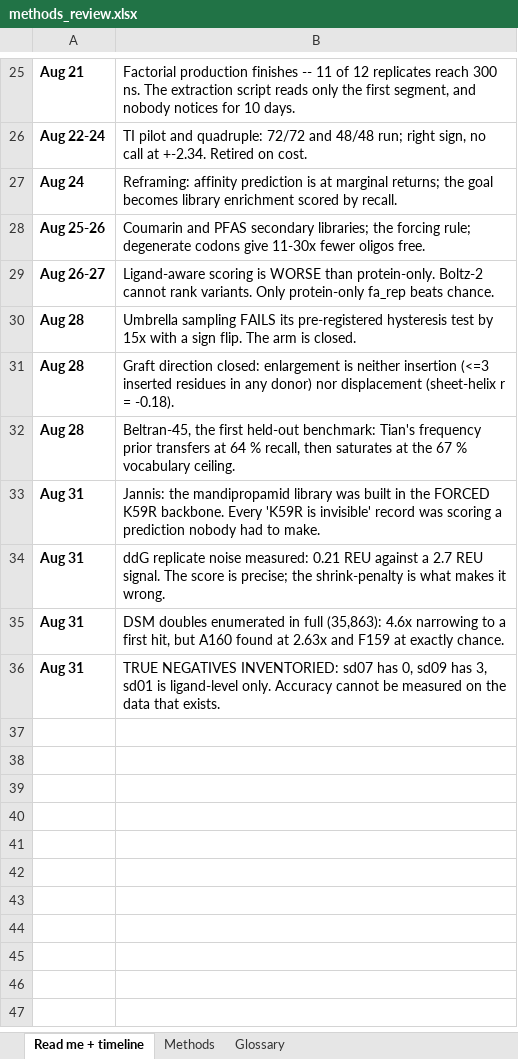
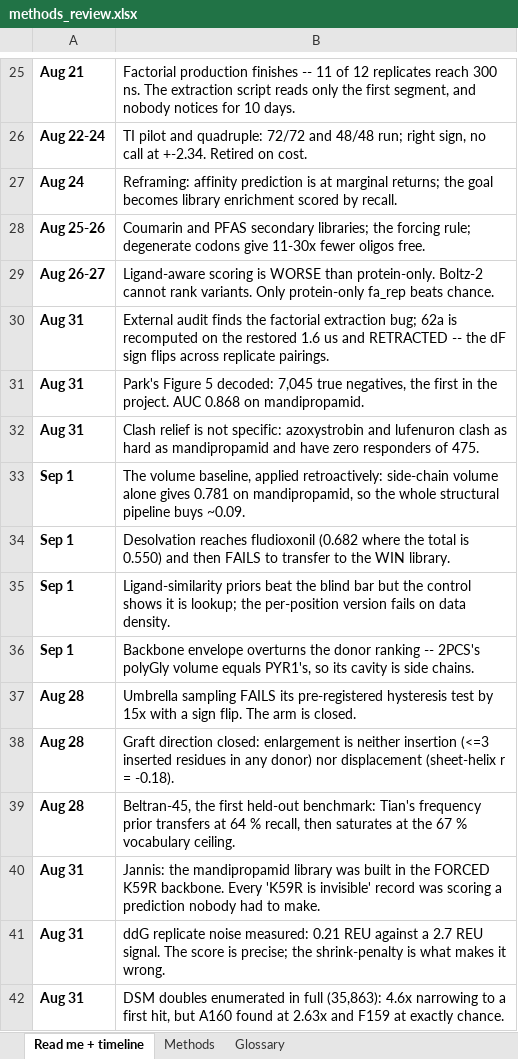
Before and after one commit to jjaco081-lab/PYR1_pocket_expansion, an Excel workbook: data/methods_review.xlsx, sheet Read me + timeline, drawn as a sheet; only a part is shown, gaps mark what is left out; the shorter side is filled out with more unchanged rows; values as stored, in another font and other column widths than the file's, no borders; the diff names each change by its address in the sheet, - before the commit and + after, or states it on an @@ line.

Commit message:
114b: METHODS_REVIEW current through Sep 1
Adds four method rows -- ligand-conditioned substitution priors, backbone
envelope vs cavity volume, pose-check MD, RFdiffusion3 motif scaffolding -- and
seven timeline entries covering the audit, the 62a retraction, the decoded
true-negative set, the volume baseline and the donor-ranking reversal.

```diff
--- a/data/methods_review.xlsx (sheet Read me + timeline)
+++ b/data/methods_review.xlsx (sheet Read me + timeline)
+row 30: Aug 31 | External audit finds the factorial extraction bug; 62a is recomputed on the restored 1.6 us and RETRACTED -- the dF sign flips across replicate pairings.
+row 31: Aug 31 | Park's Figure 5 decoded: 7,045 true negatives, the first in the project. AUC 0.868 on mandipropamid.
+row 32: Aug 31 | Clash relief is not specific: azoxystrobin and lufenuron clash as hard as mandipropamid and have zero responders of 475.
+row 33: Sep 1 | The volume baseline, applied retroactively: side-chain volume alone gives 0.781 on mandipropamid, so the whole structural pipeline buys ~0.09.
+row 34: Sep 1 | Desolvation reaches fludioxonil (0.682 where the total is 0.550) and then FAILS to transfer to the WIN library.
+row 35: Sep 1 | Ligand-similarity priors beat the blind bar but the control shows it is lookup; the per-position version fails on data density.
+row 36: Sep 1 | Backbone envelope overturns the donor ranking -- 2PCS's polyGly volume equals PYR1's, so its cavity is side chains.
```
Also changed, not shown: sheet Methods, 2 other files.
